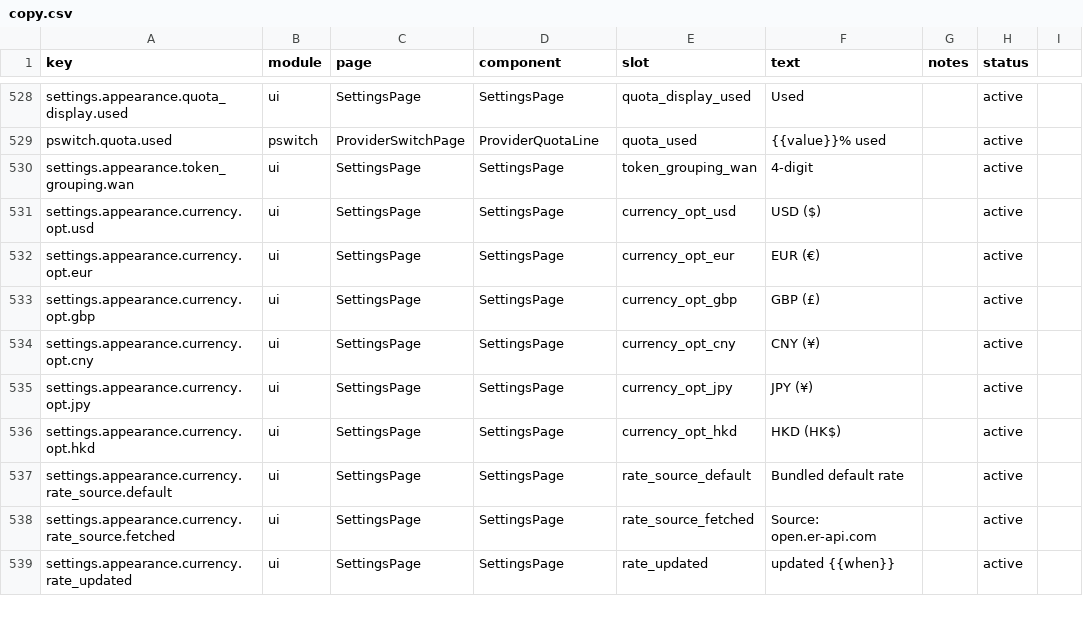
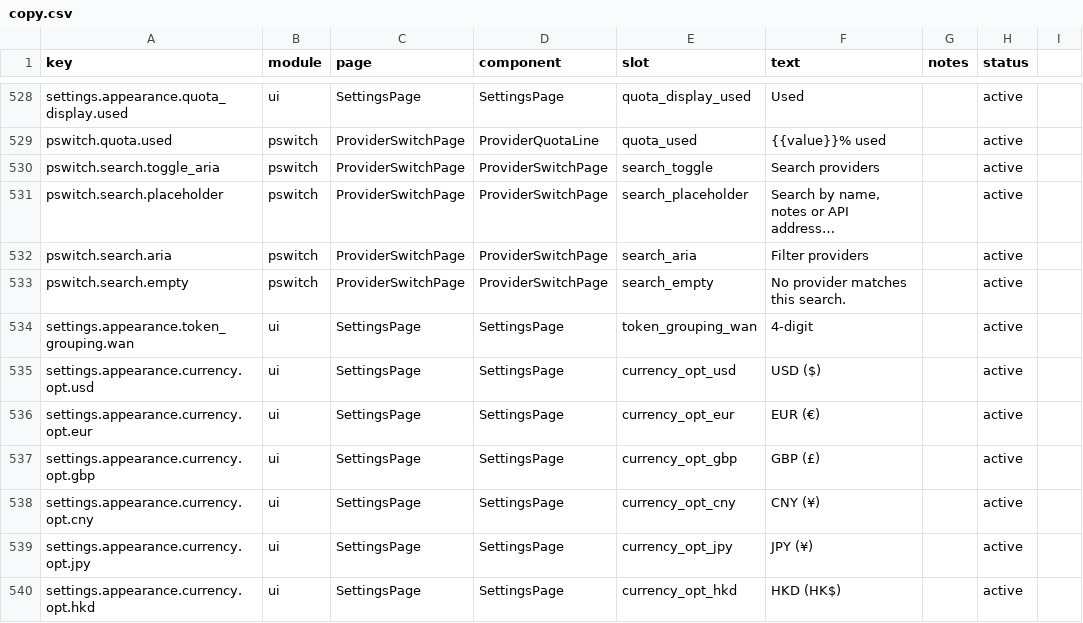
Before and after one commit to rijing-joker/AITool, a CSV file: dashboard/src/content/copy.csv, drawn as a sheet; only a part is shown, gaps mark what is left out; the shorter side is filled out with more unchanged rows.

Commit message:
feat(provider-switch): provider search and Volcengine Pi presets (cc-switch 5c5efe0b + 3e566a3 adaptation)
- Provider page header gains a search toggle (cc-switch's provider search):
  matches the row's name, notes and base URL across app shapes — claude env,
  codex model_providers slot, gemini env, and the additive wrapper's
  provider block. Esc closes the panel and clears the filter; a filtered-out
  list shows a dedicated empty message.
- Pi presets: Volcengine Agent Plan and Coding Plan as separate presets —
  Agent Plan gets its own /api/plan/v3 endpoint instead of pointing at the
  Coding Plan URL. Upstream's partner tracking links are stripped per this
  fork's no-promotion preset convention.
- ui-hardcode baseline gains the new conditional-JSX token.

The settings scroll-highlight and open-log ports (eda410e / 4215f7e) have no
matching surface in this fork — the dashboard settings page has no app-config
directory section, and revealing a log file needs native-bridge plumbing
that is deferred.

```diff
--- a/dashboard/src/content/copy.csv
+++ b/dashboard/src/content/copy.csv
@@ -529,2 +529,6 @@ settings.appearance.quota_display.used,ui,SettingsPage,SettingsPage,quota_displa
 pswitch.quota.used,pswitch,ProviderSwitchPage,ProviderQuotaLine,quota_used,"{{value}}% used",,active
+pswitch.search.toggle_aria,pswitch,ProviderSwitchPage,ProviderSwitchPage,search_toggle,"Search providers",,active
+pswitch.search.placeholder,pswitch,ProviderSwitchPage,ProviderSwitchPage,search_placeholder,"Search by name, notes or API address…",,active
+pswitch.search.aria,pswitch,ProviderSwitchPage,ProviderSwitchPage,search_aria,"Filter providers",,active
+pswitch.search.empty,pswitch,ProviderSwitchPage,ProviderSwitchPage,search_empty,"No provider matches this search.",,active
 settings.appearance.token_grouping.wan,ui,SettingsPage,SettingsPage,token_grouping_wan,"4-digit",,active
```
Also changed, not shown: 8 other files.
